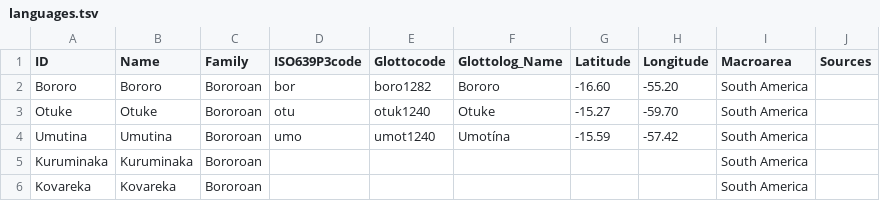
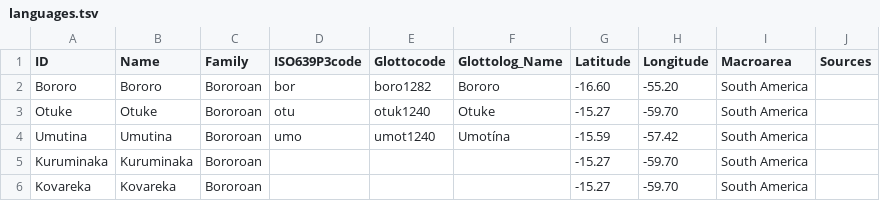
Before and after one commit to tupian-language-resources/bororo, a TSV file: etc/languages.tsv, drawn as a sheet.

```diff
--- a/etc/languages.tsv
+++ b/etc/languages.tsv
@@ -4,3 +4,3 @@ Otuke	Otuke	Bororoan	otu	otuk1240	Otuke	-15.27	-59.70	South America
 Umutina	Umutina	Bororoan	umo	umot1240	Umotína	-15.59	-57.42	South America	
-Kuruminaka	Kuruminaka	Bororoan						South America	
-Kovareka 	Kovareka	Bororoan						 South America 	
+Kuruminaka	Kuruminaka	Bororoan				-15.27	-59.70	South America	
+Kovareka 	Kovareka	Bororoan				-15.27	-59.70	South America 	
```
Also changed, not shown: etc/concepts.tsv, 17 other files.
